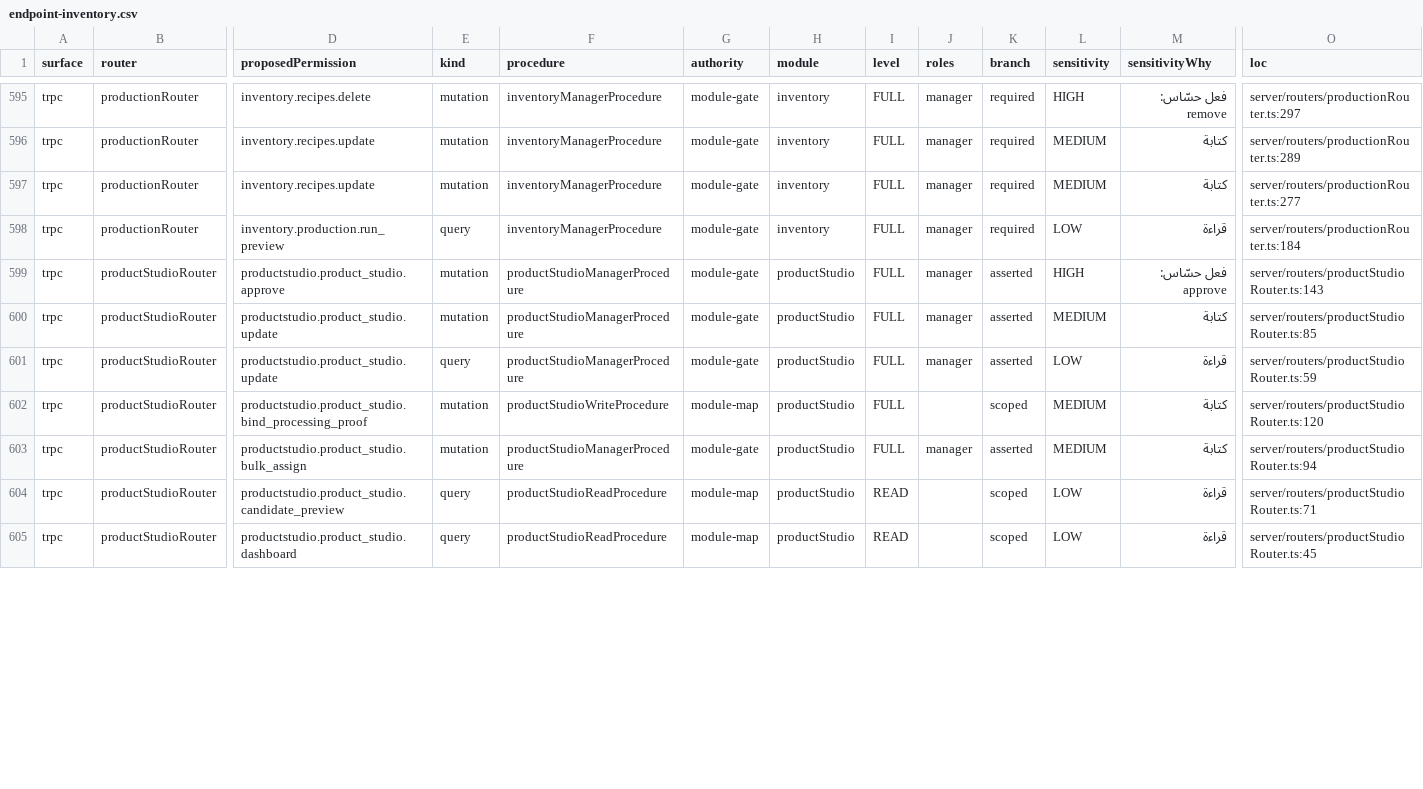
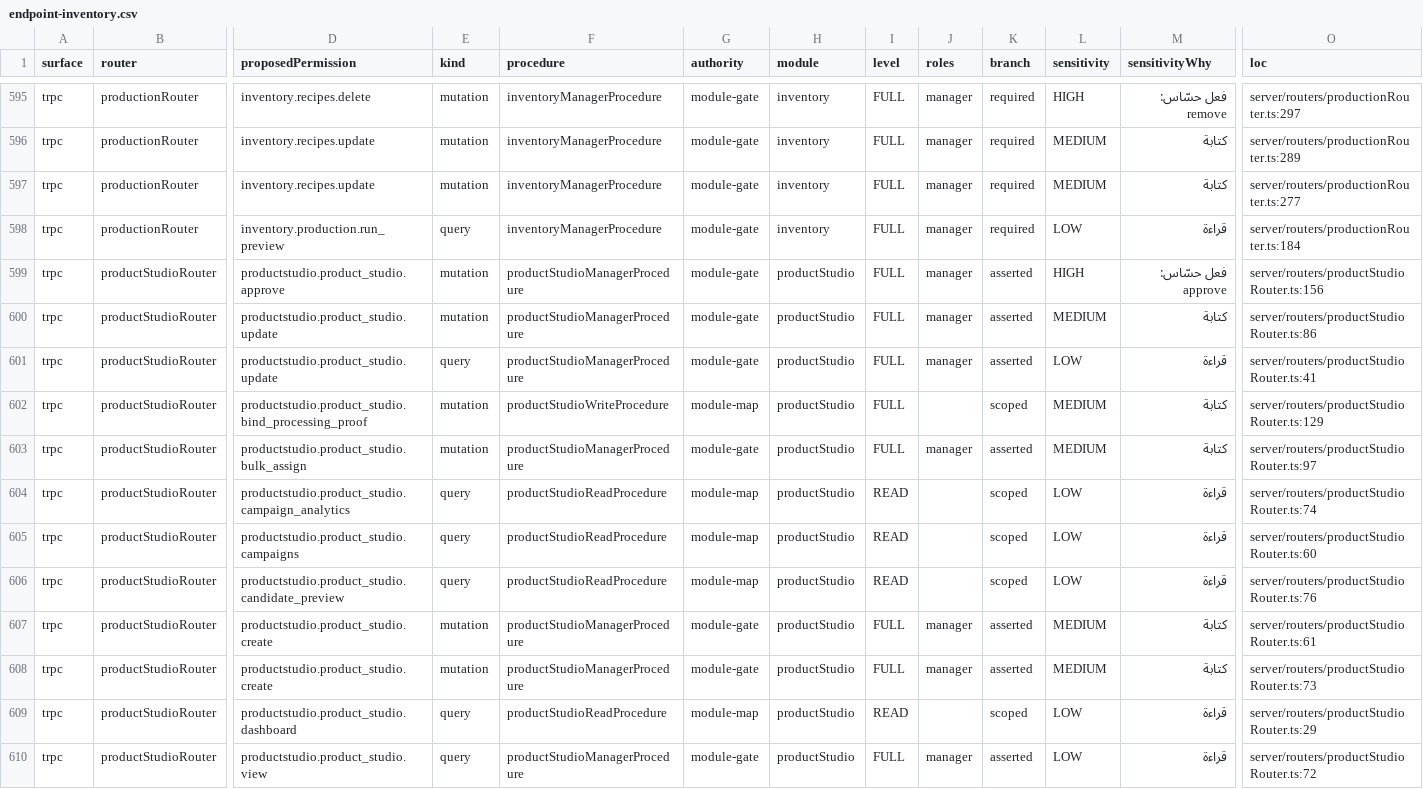
Before and after one commit to ahrrfy/business_management_system, a CSV file: docs/authz/endpoint-inventory.csv, drawn as a sheet; only a part is shown, gaps mark what is left out; addresses are those after the commit; rows hold the shown columns only; the diff covers the shown part only; the diff names each change by its address in the sheet, - before the commit and + after, or states it on an @@ line.

Commit message:
feat(product-studio): add campaigns and backlog automation

```diff
--- a/docs/authz/endpoint-inventory.csv
+++ b/docs/authz/endpoint-inventory.csv
-O599 (loc): server/routers/productStudioRouter.ts:143
+O599 (loc): server/routers/productStudioRouter.ts:156
-O600 (loc): server/routers/productStudioRouter.ts:85
+O600 (loc): server/routers/productStudioRouter.ts:86
-O601 (loc): server/routers/productStudioRouter.ts:59
+O601 (loc): server/routers/productStudioRouter.ts:41
-O602 (loc): server/routers/productStudioRouter.ts:120
+O602 (loc): server/routers/productStudioRouter.ts:129
-O603 (loc): server/routers/productStudioRouter.ts:94
+O603 (loc): server/routers/productStudioRouter.ts:97
+row 604: trpc | productStudioRouter | productstudio.product_studio.campaign_analytics | query | productStudioReadProcedure | module-map | productStudio | READ |  | scoped | LOW | قراءة | server/routers/productStudioRouter.ts:74
+row 605: trpc | productStudioRouter | productstudio.product_studio.campaigns | query | productStudioReadProcedure | module-map | productStudio | READ |  | scoped | LOW | قراءة | server/routers/productStudioRouter.ts:60
-O606 (loc): server/routers/productStudioRouter.ts:71
+O606 (loc): server/routers/productStudioRouter.ts:76
+row 607: trpc | productStudioRouter | productstudio.product_studio.create | mutation | productStudioManagerProcedure | module-gate | productStudio | FULL | manager | asserted | MEDIUM | كتابة | server/routers/productStudioRouter.ts:61
+row 608: trpc | productStudioRouter | productstudio.product_studio.create | mutation | productStudioManagerProcedure | module-gate | productStudio | FULL | manager | asserted | MEDIUM | كتابة | server/routers/productStudioRouter.ts:73
-O609 (loc): server/routers/productStudioRouter.ts:45
+O609 (loc): server/routers/productStudioRouter.ts:29
+row 610: trpc | productStudioRouter | productstudio.product_studio.view | query | productStudioManagerProcedure | module-gate | productStudio | FULL | manager | asserted | LOW | قراءة | server/routers/productStudioRouter.ts:72
```
Also changed, not shown: 1 added row and 10 edited cells elsewhere in this file, 5 other files.
